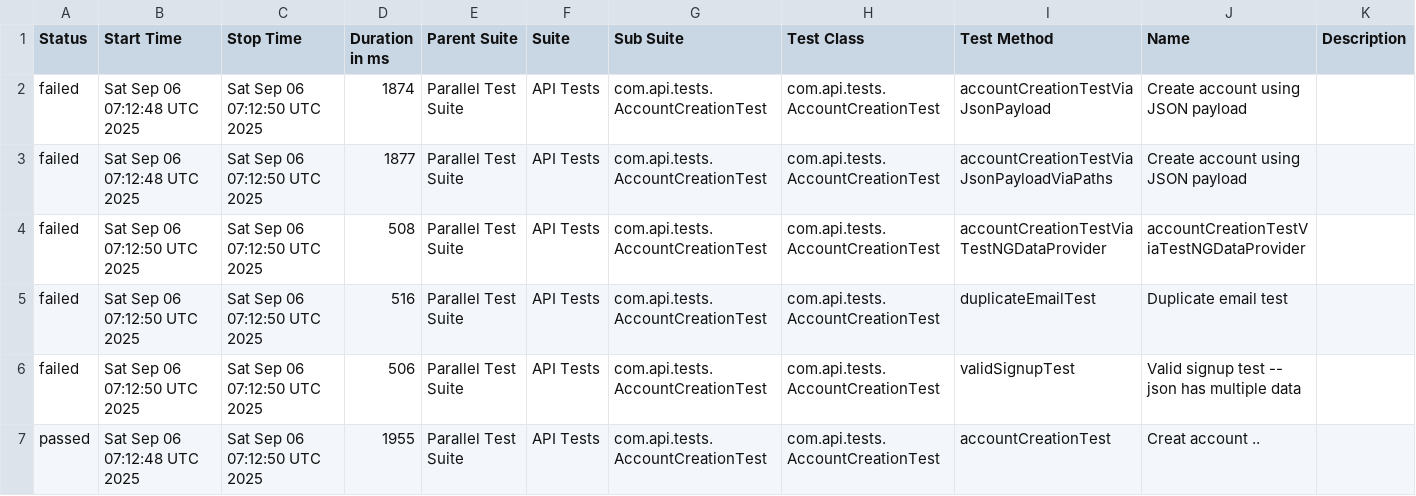
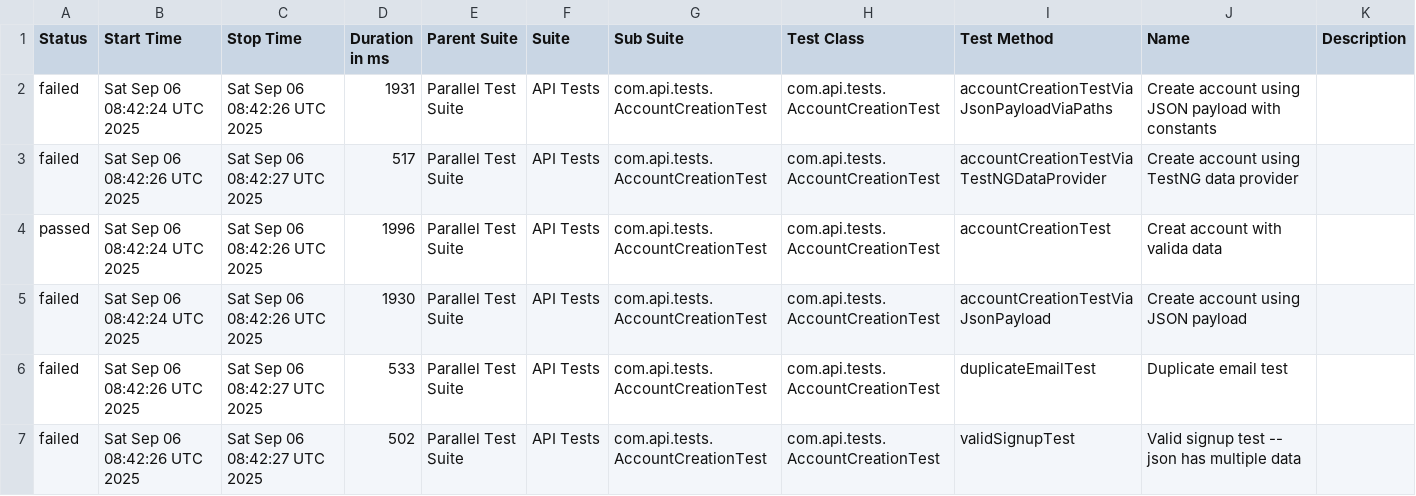
Before and after one commit to abharish480/BankAPIDemo_RestAssured, a CSV file: data/suites.csv, drawn as a sheet.

```diff
--- a/data/suites.csv
+++ b/data/suites.csv
@@ -1,7 +1,7 @@
 "Status","Start Time","Stop Time","Duration in ms","Parent Suite","Suite","Sub Suite","Test Class","Test Method","Name","Description"
-"failed","Sat Sep 06 07:12:48 UTC 2025","Sat Sep 06 07:12:50 UTC 2025","1874","Parallel Test Suite","API Tests","com.api.tests.AccountCreationTest","com.api.tests.AccountCreationTest","accountCreationTestViaJsonPayload","Create account using JSON payload",""
-"failed","Sat Sep 06 07:12:48 UTC 2025","Sat Sep 06 07:12:50 UTC 2025","1877","Parallel Test Suite","API Tests","com.api.tests.AccountCreationTest","com.api.tests.AccountCreationTest","accountCreationTestViaJsonPayloadViaPaths","Create account using JSON payload",""
-"failed","Sat Sep 06 07:12:50 UTC 2025","Sat Sep 06 07:12:50 UTC 2025","508","Parallel Test Suite","API Tests","com.api.tests.AccountCreationTest","com.api.tests.AccountCreationTest","accountCreationTestViaTestNGDataProvider","accountCreationTestViaTestNGDataProvider",""
-"failed","Sat Sep 06 07:12:50 UTC 2025","Sat Sep 06 07:12:50 UTC 2025","516","Parallel Test Suite","API Tests","com.api.tests.AccountCreationTest","com.api.tests.AccountCreationTest","duplicateEmailTest","Duplicate email test",""
-"failed","Sat Sep 06 07:12:50 UTC 2025","Sat Sep 06 07:12:50 UTC 2025","506","Parallel Test Suite","API Tests","com.api.tests.AccountCreationTest","com.api.tests.AccountCreationTest","validSignupTest","Valid signup test -- json has multiple data",""
-"passed","Sat Sep 06 07:12:48 UTC 2025","Sat Sep 06 07:12:50 UTC 2025","1955","Parallel Test Suite","API Tests","com.api.tests.AccountCreationTest","com.api.tests.AccountCreationTest","accountCreationTest","Creat account ..",""
+"failed","Sat Sep 06 08:42:24 UTC 2025","Sat Sep 06 08:42:26 UTC 2025","1931","Parallel Test Suite","API Tests","com.api.tests.AccountCreationTest","com.api.tests.AccountCreationTest","accountCreationTestViaJsonPayloadViaPaths","Create account using JSON payload with constants",""
+"failed","Sat Sep 06 08:42:26 UTC 2025","Sat Sep 06 08:42:27 UTC 2025","517","Parallel Test Suite","API Tests","com.api.tests.AccountCreationTest","com.api.tests.AccountCreationTest","accountCreationTestViaTestNGDataProvider","Create account using TestNG data provider",""
+"passed","Sat Sep 06 08:42:24 UTC 2025","Sat Sep 06 08:42:26 UTC 2025","1996","Parallel Test Suite","API Tests","com.api.tests.AccountCreationTest","com.api.tests.AccountCreationTest","accountCreationTest","Creat account with valida data",""
+"failed","Sat Sep 06 08:42:24 UTC 2025","Sat Sep 06 08:42:26 UTC 2025","1930","Parallel Test Suite","API Tests","com.api.tests.AccountCreationTest","com.api.tests.AccountCreationTest","accountCreationTestViaJsonPayload","Create account using JSON payload",""
+"failed","Sat Sep 06 08:42:26 UTC 2025","Sat Sep 06 08:42:27 UTC 2025","533","Parallel Test Suite","API Tests","com.api.tests.AccountCreationTest","com.api.tests.AccountCreationTest","duplicateEmailTest","Duplicate email test",""
+"failed","Sat Sep 06 08:42:26 UTC 2025","Sat Sep 06 08:42:27 UTC 2025","502","Parallel Test Suite","API Tests","com.api.tests.AccountCreationTest","com.api.tests.AccountCreationTest","validSignupTest","Valid signup test -- json has multiple data",""
```
Also changed, not shown: 29 other files.
